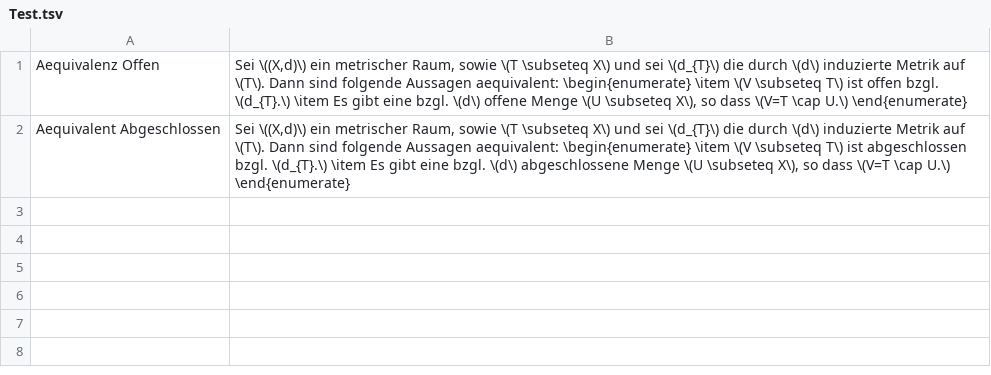
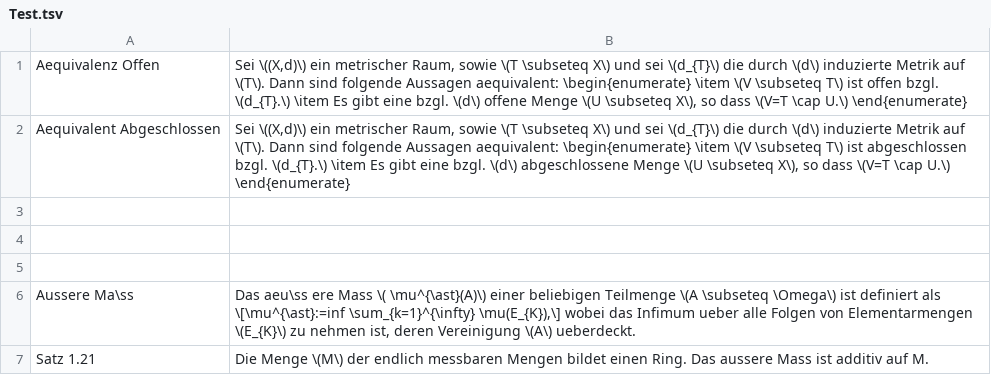
Before and after one commit to sebastian-berndt/Anki, a TSV file: Test.tsv, drawn as a sheet.

Commit message:
added ana2 cards and start ana3 in test.tsv

```diff
--- a/Test.tsv
+++ b/Test.tsv
@@ -2 +2,6 @@ Aequivalenz Offen	Sei \((X,d)\) ein metrischer Raum, sowie \(T \subseteq X\) und
 Aequivalent Abgeschlossen	Sei \((X,d)\) ein metrischer Raum, sowie \(T \subseteq X\) und sei \(d_{T}\) die durch \(d\) induzierte Metrik auf \(T\). Dann sind folgende Aussagen aequivalent: \begin{enumerate} \item \(V \subseteq T\) ist abgeschlossen bzgl. \(d_{T}.\) \item Es gibt eine bzgl. \(d\) abgeschlossene Menge \(U \subseteq X\), so dass \(V=T \cap U.\) \end{enumerate}
+
+
+
+Aussere Ma\ss	Das aeu\ss ere Mass \( \mu^{\ast}(A)\) einer beliebigen Teilmenge \(A \subseteq \Omega\) ist definiert als \[\mu^{\ast}:=inf \sum_{k=1}^{\infty} \mu(E_{K}),\] wobei das Infimum ueber alle Folgen von Elementarmengen \(E_{K}\) zu nehmen ist, deren Vereinigung \(A\) ueberdeckt.
+Satz 1.21	Die Menge \(M\) der endlich messbaren Mengen bildet einen Ring. Das aussere Mass ist additiv auf M.
```
Also changed, not shown: longterm_ana.tsv.
